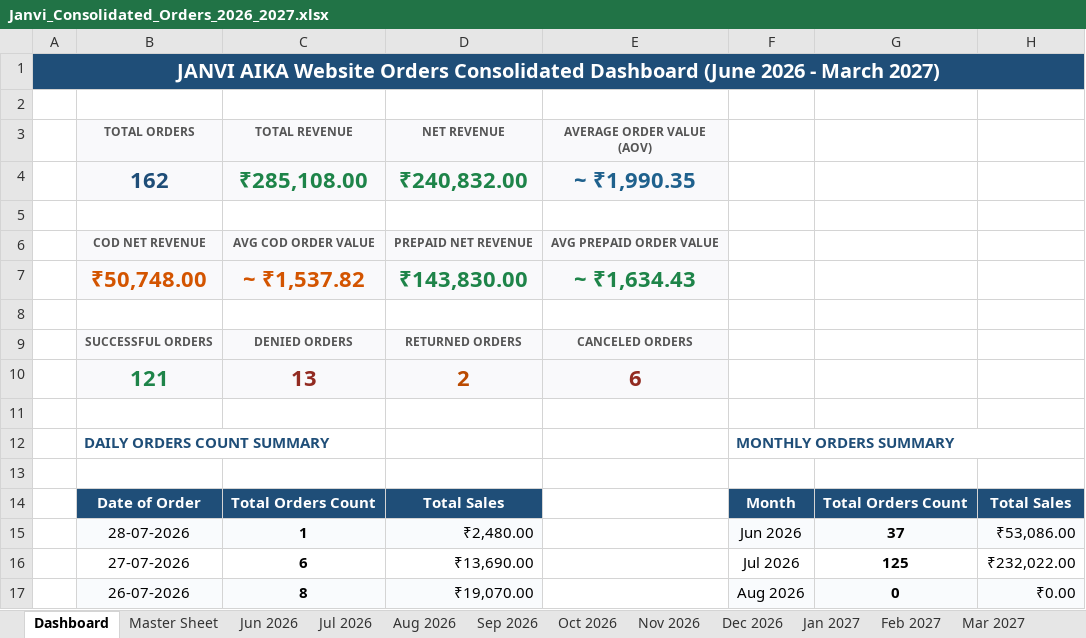
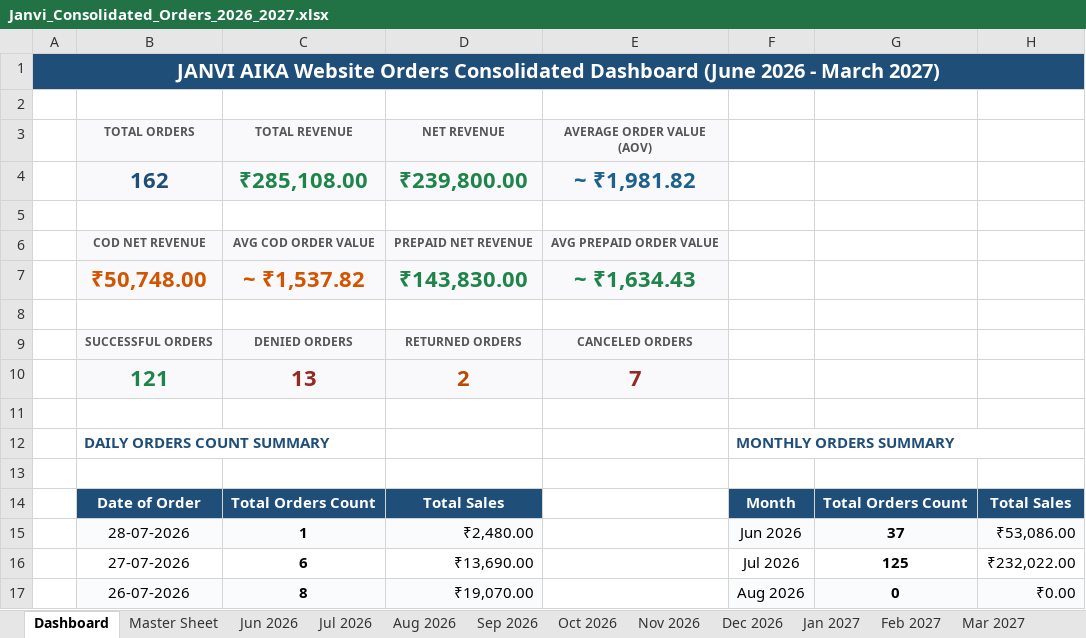
Before and after one commit to mahe-pkm/JANVI-AIKA-Website-Orders_AI, an Excel workbook: Janvi_Consolidated_Orders_2026_2027.xlsx, sheet Dashboard, drawn as a sheet; only a part is shown; values as stored, in another font and other column widths than the file's, no borders; the diff names each change by its address in the sheet, - before the commit and + after, or states it on an @@ line.

Commit message:
Detect Shopify Cancelled at timestamp and voided status so order 1079 status is CANCELED

```diff
--- a/Janvi_Consolidated_Orders_2026_2027.xlsx (sheet Dashboard)
+++ b/Janvi_Consolidated_Orders_2026_2027.xlsx (sheet Dashboard)
-D4 (NET REVENUE): ₹240,832.00
+D4 (NET REVENUE): ₹239,800.00
-E4 (AVERAGE ORDER VALUE (AOV)): ~ ₹1,990.35
+E4 (AVERAGE ORDER VALUE (AOV)): ~ ₹1,981.82
-E10 (AVERAGE ORDER VALUE (AOV)): 6
+E10 (AVERAGE ORDER VALUE (AOV)): 7
```
Also changed, not shown: sheet Jun 2026, sheet Master Sheet, 2 other files.
